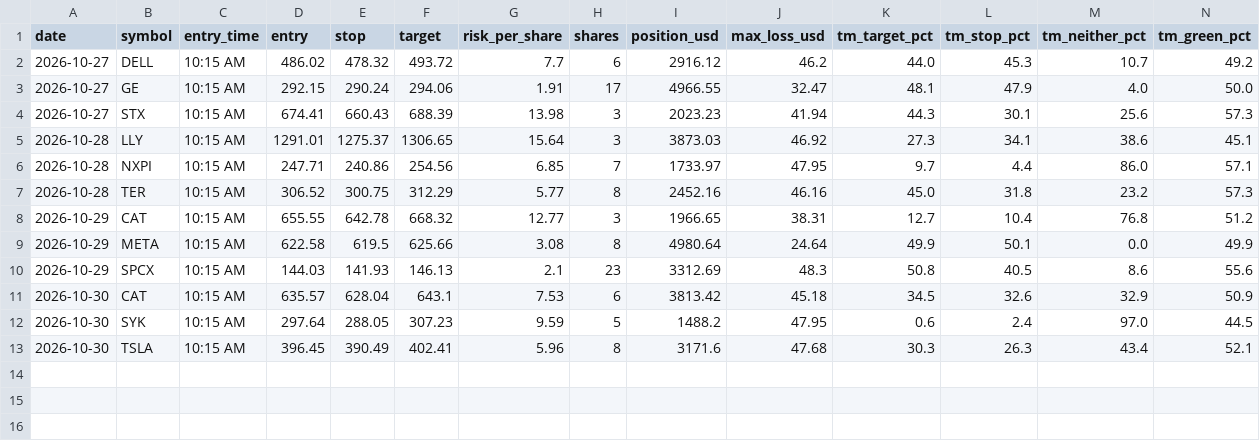
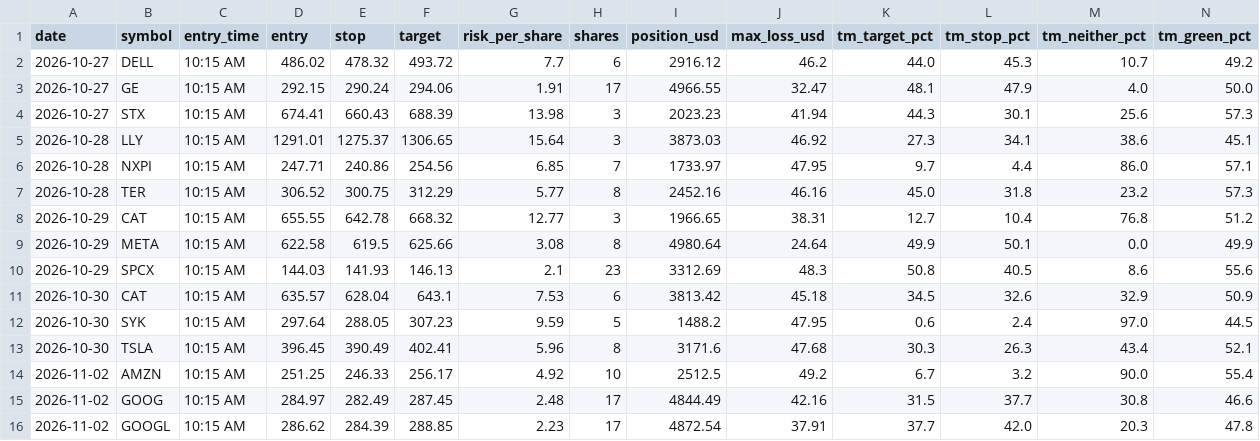
Before and after one commit to Adit0396/AlgoTrading, a CSV file: forward-test-data/results.csv, drawn as a sheet; only a part is shown; rows hold the shown columns only; the diff names each change by its address in the sheet, - before the commit and + after, or states it on an @@ line.

```diff
--- a/forward-test-data/results.csv
+++ b/forward-test-data/results.csv
+row 14: 2026-11-02 | AMZN | 10:15 AM | 251.25 | 246.33 | 256.17 | 4.92 | 10 | 2512.5 | 49.2 | 6.7 | 3.2 | 90.0 | 55.4
+row 15: 2026-11-02 | GOOG | 10:15 AM | 284.97 | 282.49 | 287.45 | 2.48 | 17 | 4844.49 | 42.16 | 31.5 | 37.7 | 30.8 | 46.6
+row 16: 2026-11-02 | GOOGL | 10:15 AM | 286.62 | 284.39 | 288.85 | 2.23 | 17 | 4872.54 | 37.91 | 37.7 | 42.0 | 20.3 | 47.8
```
Also changed, not shown: 4 other files.
